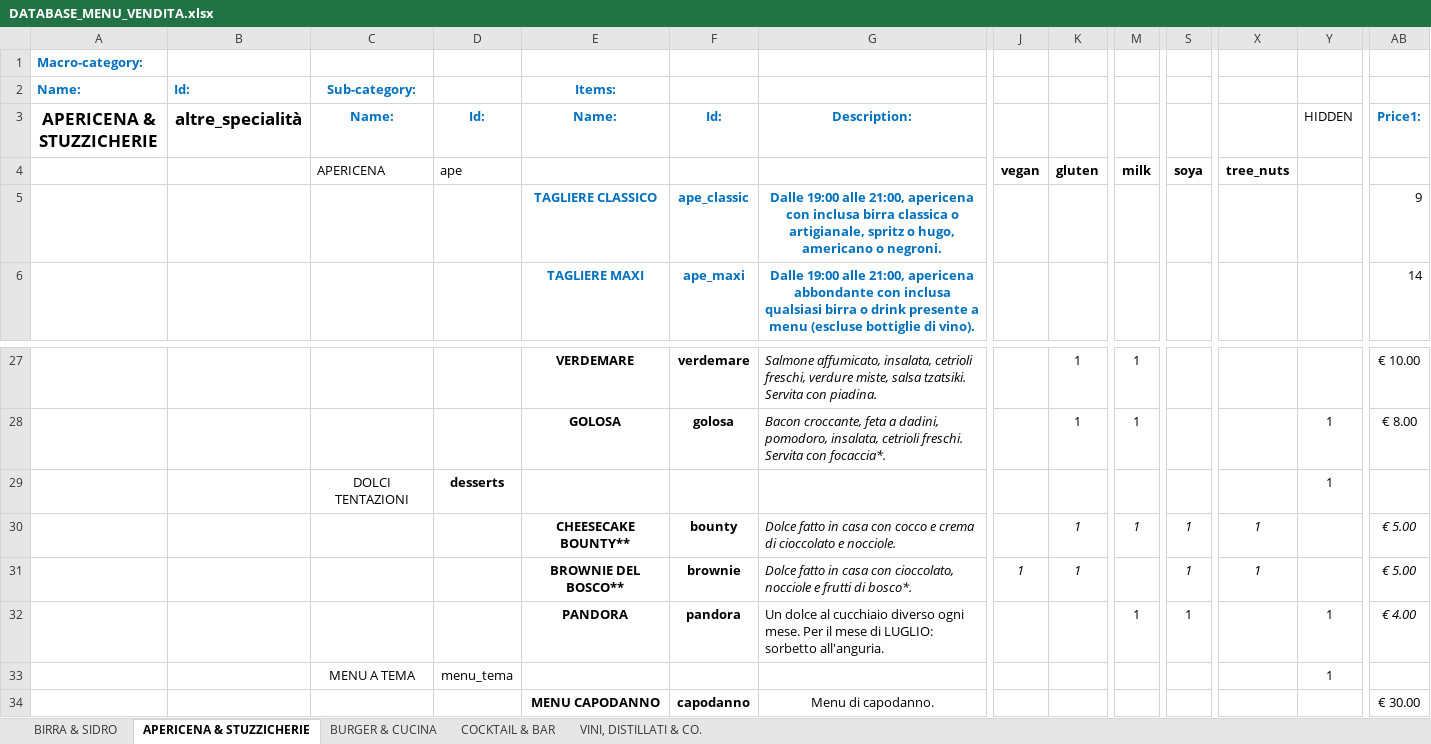
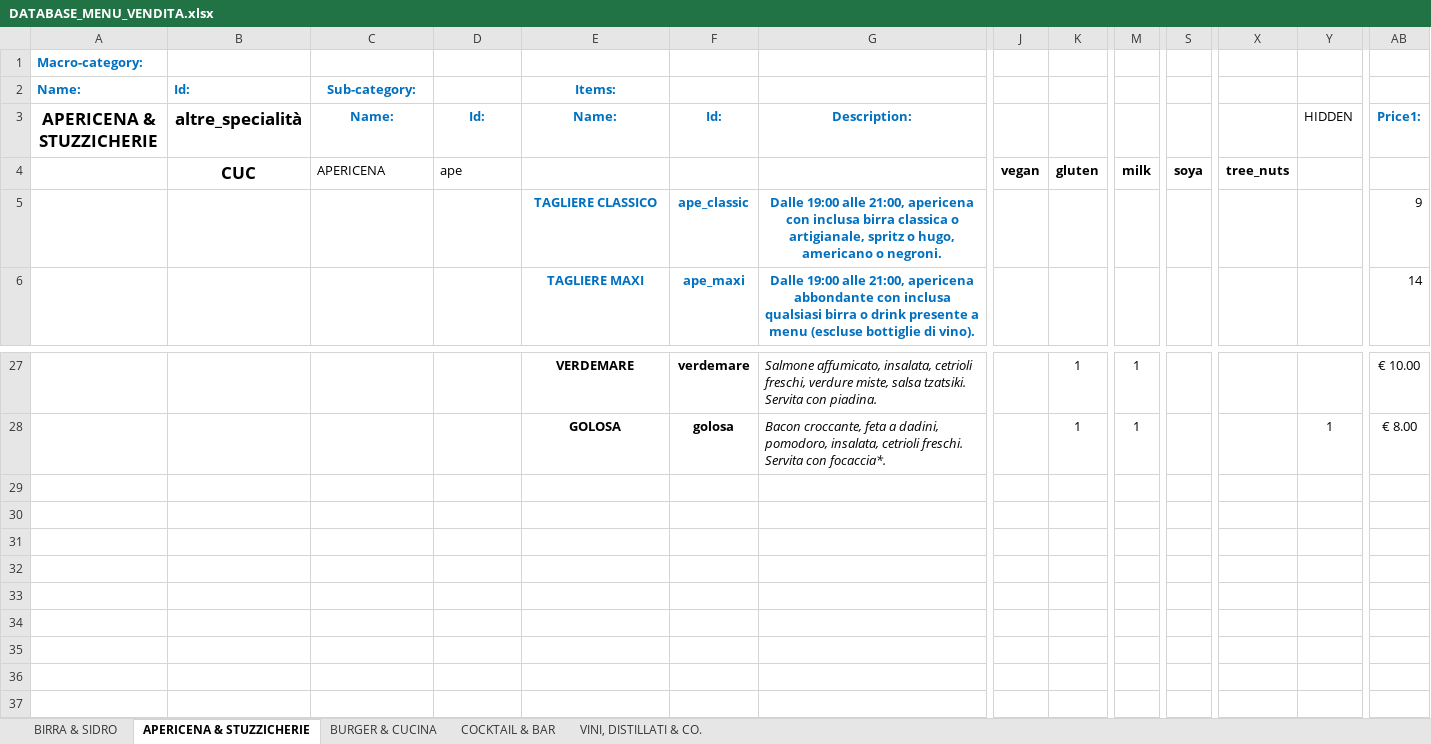
Before and after one commit to jb-pub/menu, an Excel workbook: excel/DATABASE_MENU_VENDITA.xlsx, sheet APERICENA & STUZZICHERIE, drawn as a sheet; only a part is shown, gaps mark what is left out; values as stored, in another font and other column widths than the file's, no borders; rows hold the shown columns only; the diff names each change by its address in the sheet, - before the commit and + after, or states it on an @@ line.

Commit message:
Menu update via menuPublish script

```diff
--- a/excel/DATABASE_MENU_VENDITA.xlsx (sheet APERICENA & STUZZICHERIE)
+++ b/excel/DATABASE_MENU_VENDITA.xlsx (sheet APERICENA & STUZZICHERIE)
-B4 (altre_specialità): (empty)
+B4 (altre_specialità): CUC
-row 29:  |  | DOLCI TENTAZIONI | desserts |  |  |  |  |  |  |  |  | 1
-row 30:  |  |  |  | CHEESECAKE BOUNTY** | bounty | Dolce fatto in casa con cocco e crema di cioccolato e nocciole. |  | 1 | 1 | 1 | 1 |  | € 5.00
-row 31:  |  |  |  | BROWNIE DEL BOSCO** | brownie | Dolce fatto in casa con cioccolato, nocciole e frutti di bosco*. | 1 | 1 |  | 1 | 1 |  | € 5.00
-row 32:  |  |  |  | PANDORA | pandora | Un dolce al cucchiaio diverso ogni mese. Per il mese di LUGLIO: sorbetto all'anguria. |  |  | 1 | 1 |  | 1 | € 4.00
-row 33:  |  | MENU A TEMA | menu_tema |  |  |  |  |  |  |  |  | 1
-row 34:  |  |  |  | MENU CAPODANNO | capodanno | Menu di capodanno. |  |  |  |  |  |  | € 30.00
```
Also changed, not shown: sheet BURGER & CUCINA.
